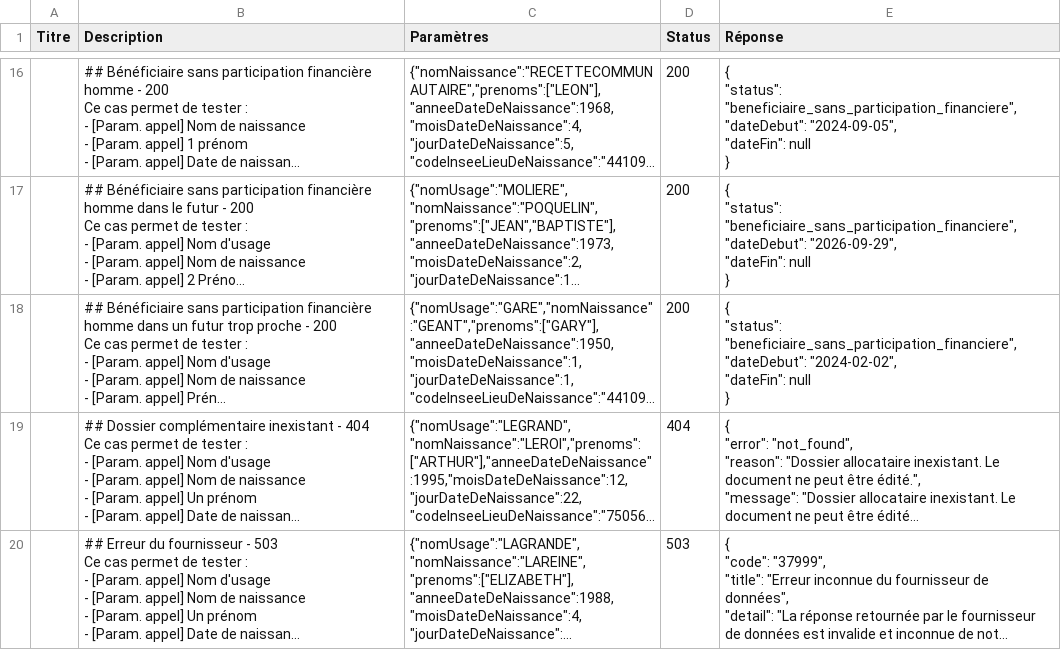
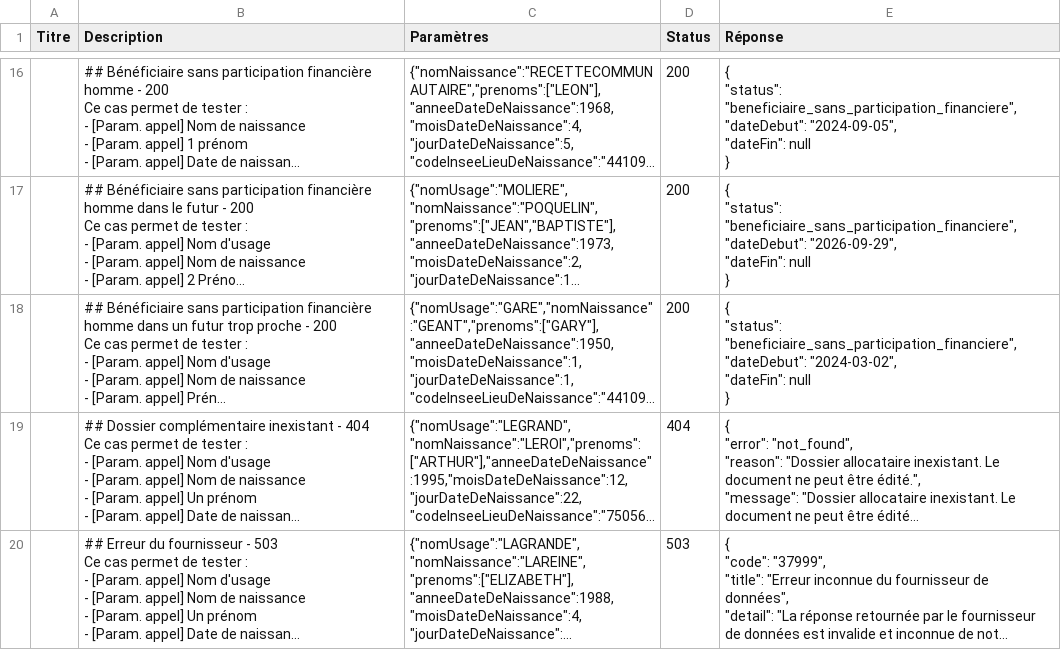
Before and after one commit to etalab/siade_staging_data, a CSV file: payloads/api_particulier_v2_cnav_complementaire_sante_solidaire/summary.csv, drawn as a sheet; only a part is shown, gaps mark what is left out; long unchanged cells end in …; ↵ is a line break in a cell; the diff names each change by its address in the sheet, - before the commit and + after, or states it on an @@ line.

```diff
--- a/payloads/api_particulier_v2_cnav_complementaire_sante_solidaire/summary.csv
+++ b/payloads/api_particulier_v2_cnav_complementaire_sante_solidaire/summary.csv
-E18 (Réponse): …"beneficiaire_sans_participation_financiere", ↵ "dateDebut": "2024-02-02", ↵ "dateFin": null…
+E18 (Réponse): …"beneficiaire_sans_participation_financiere", ↵ "dateDebut": "2024-03-02", ↵ "dateFin": null…
```
Also changed, not shown: 2 other files.
